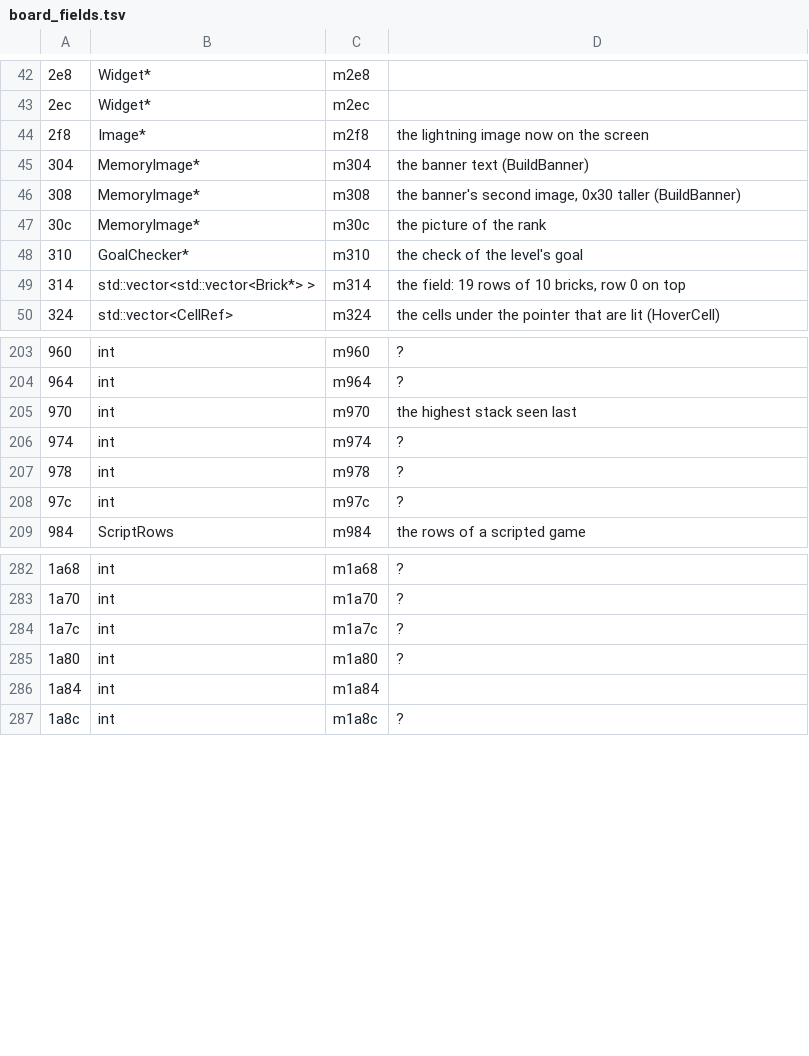
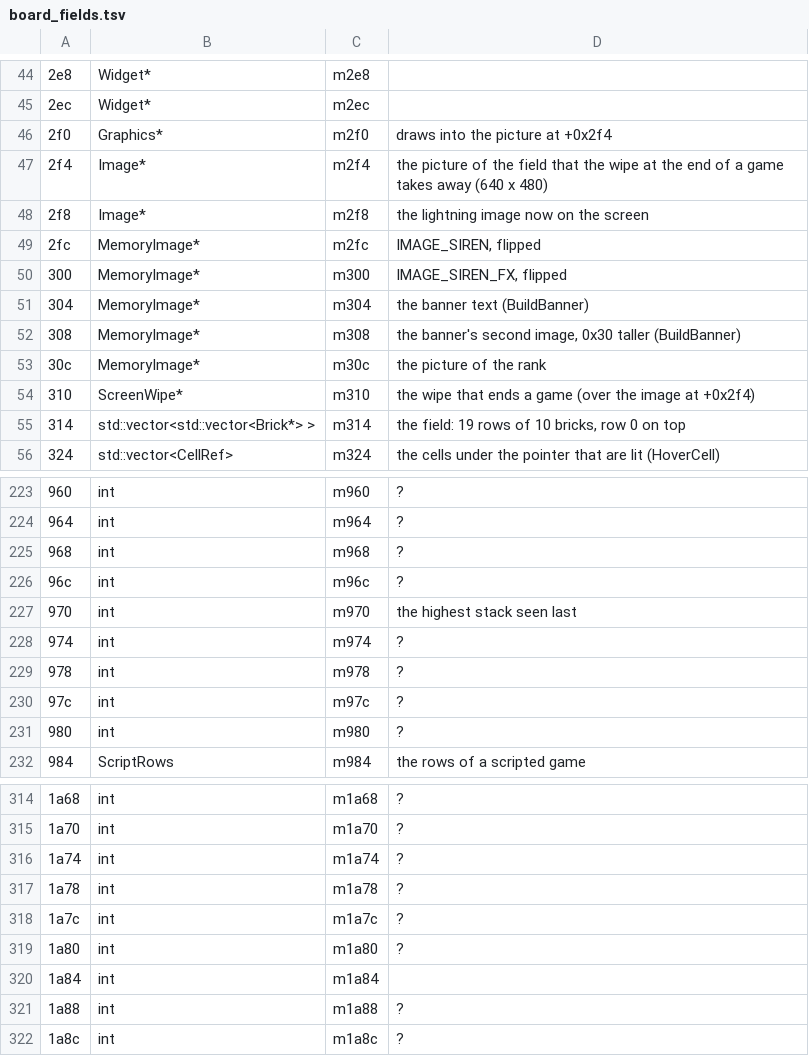
Before and after one commit to allisonpelton/byo-pop-private, a TSV file: games/astropop/docs/board_fields.tsv, drawn as a sheet; only a part is shown, gaps mark what is left out; addresses are those after the commit; the diff covers the shown part only; the diff names each change by its address in the sheet, - before the commit and + after, or states it on an @@ line.

```diff
--- a/games/astropop/docs/board_fields.tsv
+++ b/games/astropop/docs/board_fields.tsv
+row 46: 2f0 | Graphics* | m2f0 | draws into the picture at +0x2f4
+row 47: 2f4 | Image* | m2f4 | the picture of the field that the wipe at the end of a game takes away (640 x 480)
+row 49: 2fc | MemoryImage* | m2fc | IMAGE_SIREN, flipped
+row 50: 300 | MemoryImage* | m300 | IMAGE_SIREN_FX, flipped
-B54: GoalChecker*
+B54: ScreenWipe*
-D54: the check of the level's goal
+D54: the wipe that ends a game (over the image at +0x2f4)
+row 225: 968 | int | m968 | ?
+row 226: 96c | int | m96c | ?
+row 231: 980 | int | m980 | ?
+row 316: 1a74 | int | m1a74 | ?
+row 317: 1a78 | int | m1a78 | ?
+row 321: 1a88 | int | m1a88 | ?
```
Also changed, not shown: 32 added rows and 1 removed row elsewhere in this file, 14 other files.
